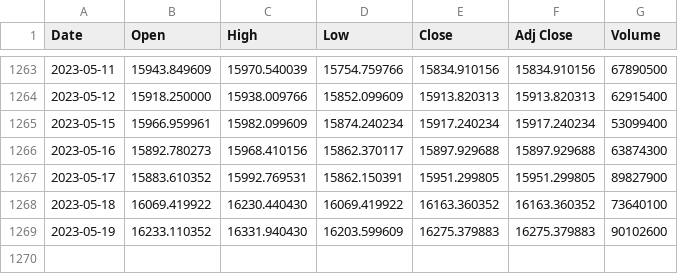
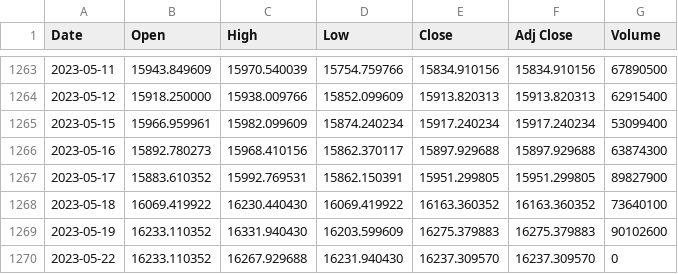
Before and after one commit to bautt/splunk4champions2, a CSV file: src/package/static/gdax_download.csv, drawn as a sheet; only a part is shown, gaps mark what is left out; the diff names each change by its address in the sheet, - before the commit and + after, or states it on an @@ line.

```diff
--- a/src/package/static/gdax_download.csv
+++ b/src/package/static/gdax_download.csv
+row 1270: 2023-05-22 | 16233.110352 | 16267.929688 | 16231.940430 | 16237.309570 | 16237.309570 | 0
```
Also changed, not shown: 2 other files.
